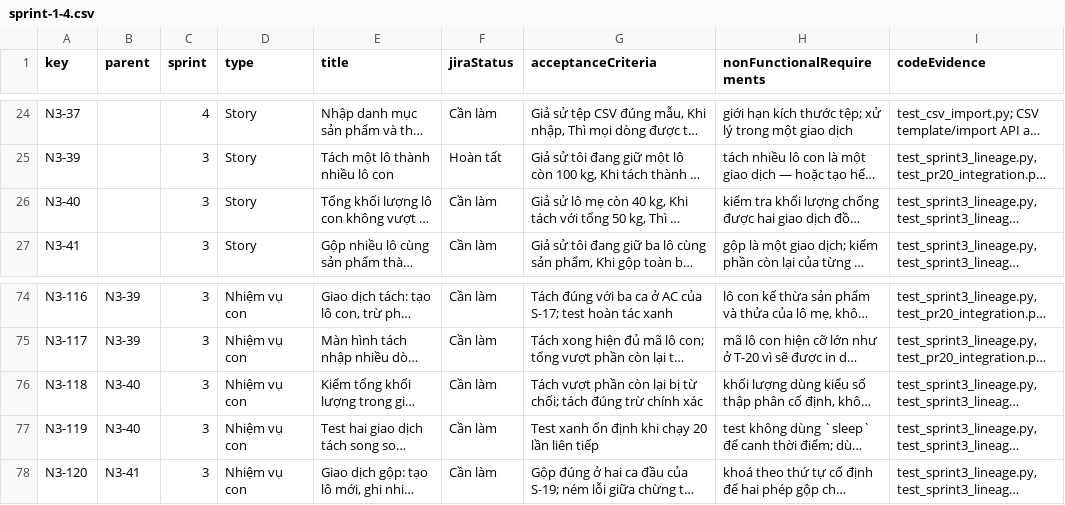
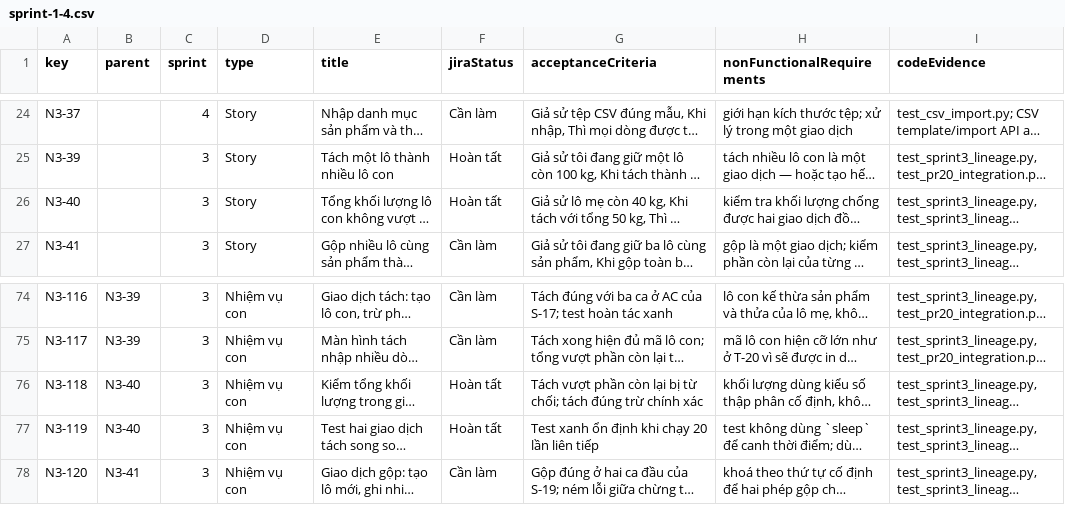
Before and after one commit to hieu-kiien/truy-xuat-nguon-goc-chuoi-lanh-nong-san, a CSV file: docs/acceptance/sprint-1-4.csv, drawn as a sheet; only a part is shown, gaps mark what is left out; long unchanged cells end in …; the diff names each change by its address in the sheet, - before the commit and + after, or states it on an @@ line.

Commit message:
feat(n3-40): enforce parent lot locking with advisory lock and concurrency verification (#26)
Co-authored-by: nhom-3-cnttk23c <nhom3@ttcs.dev>

```diff
--- a/docs/acceptance/sprint-1-4.csv
+++ b/docs/acceptance/sprint-1-4.csv
-F26 (jiraStatus): Cần làm
+F26 (jiraStatus): Hoàn tất
-F76:F77 (jiraStatus): Cần làm
+F76:F77 (jiraStatus): Hoàn tất
```
Also changed, not shown: 4 other files.
